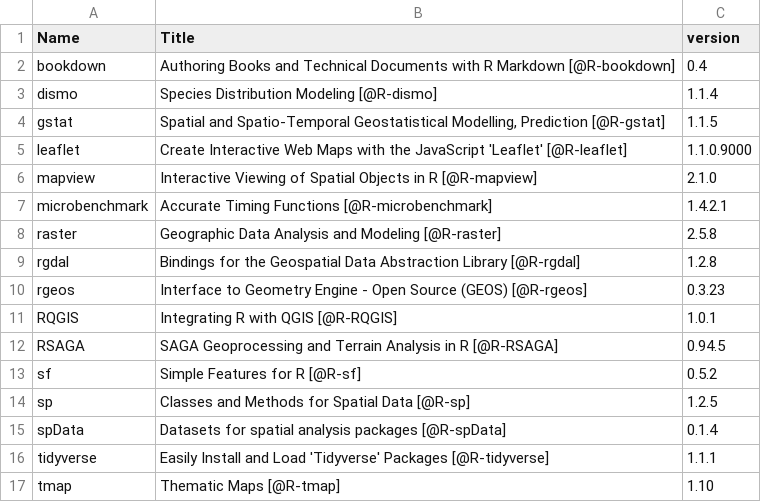
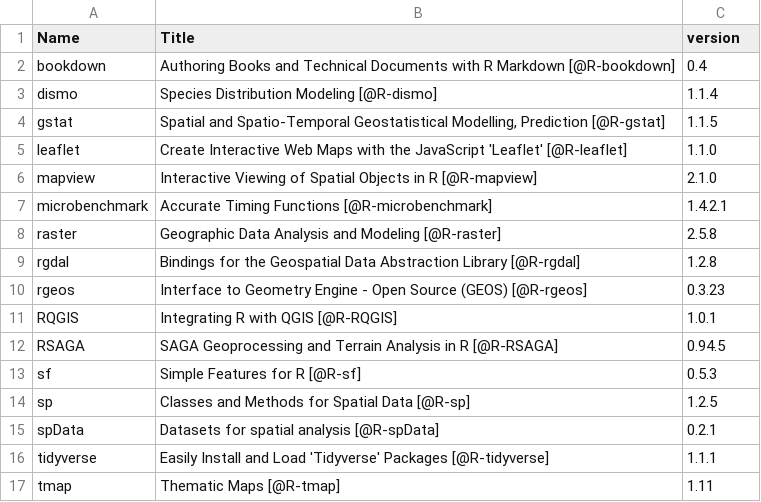
Before and after one commit to geocompx/geocompr, a CSV file: extdata/package_list.csv, drawn as a sheet.

```diff
--- a/extdata/package_list.csv
+++ b/extdata/package_list.csv
@@ -4,3 +4,3 @@
 "gstat","Spatial and Spatio-Temporal Geostatistical Modelling, Prediction [@R-gstat]","1.1.5"
-"leaflet","Create Interactive Web Maps with the JavaScript 'Leaflet' [@R-leaflet]","1.1.0.9000"
+"leaflet","Create Interactive Web Maps with the JavaScript 'Leaflet' [@R-leaflet]","1.1.0"
 "mapview","Interactive Viewing of Spatial Objects in R [@R-mapview]","2.1.0"
@@ -12,6 +12,6 @@
 "RSAGA","SAGA Geoprocessing and Terrain Analysis in R [@R-RSAGA]","0.94.5"
-"sf","Simple Features for R [@R-sf]","0.5.2"
+"sf","Simple Features for R [@R-sf]","0.5.3"
 "sp","Classes and Methods for Spatial Data [@R-sp]","1.2.5"
-"spData","Datasets for spatial analysis packages [@R-spData]","0.1.4"
+"spData","Datasets for spatial analysis [@R-spData]","0.2.1"
 "tidyverse","Easily Install and Load 'Tidyverse' Packages [@R-tidyverse]","1.1.1"
-"tmap","Thematic Maps [@R-tmap]","1.10"
+"tmap","Thematic Maps [@R-tmap]","1.11"
```
Also changed, not shown: extdata/top_dls.csv, extdata/word-count-time.csv, 6 other files.
